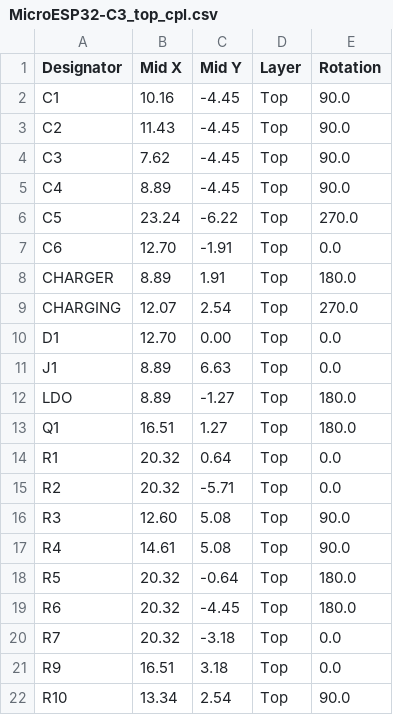
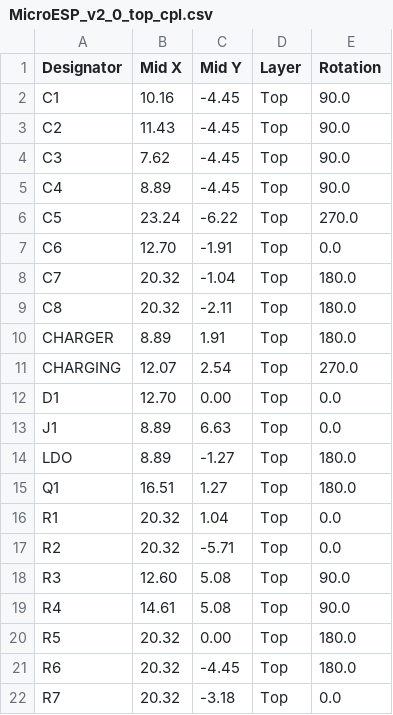
Before and after one commit to LaskaKit/microESP, a CSV file: Production/MicroESP_v2_0_top_cpl.csv (was Production/MicroESP32-C3_top_cpl.csv), drawn as a sheet; only a part is shown; the shorter side is filled out with more unchanged rows.

```diff
--- a/Production/MicroESP32-C3_top_cpl.csv
+++ b/Production/MicroESP_v2_0_top_cpl.csv
@@ -7,2 +7,4 @@ C5,23.24,-6.22,Top,270.0
 C6,12.70,-1.91,Top,0.0
+C7,20.32,-1.04,Top,180.0
+C8,20.32,-2.11,Top,180.0
 CHARGER, 8.89, 1.91,Top,180.0
@@ -13,3 +15,3 @@ LDO, 8.89,-1.27,Top,180.0
 Q1,16.51, 1.27,Top,180.0
-R1,20.32, 0.64,Top,0.0
+R1,20.32, 1.04,Top,0.0
 R2,20.32,-5.71,Top,0.0
@@ -17,3 +19,3 @@ R3,12.60, 5.08,Top,90.0
 R4,14.61, 5.08,Top,90.0
-R5,20.32,-0.64,Top,180.0
+R5,20.32, 0.00,Top,180.0
 R6,20.32,-4.45,Top,180.0
```
Also changed, not shown: Production/MicroESP_v2_0_top_bom.csv, 8 other files.
